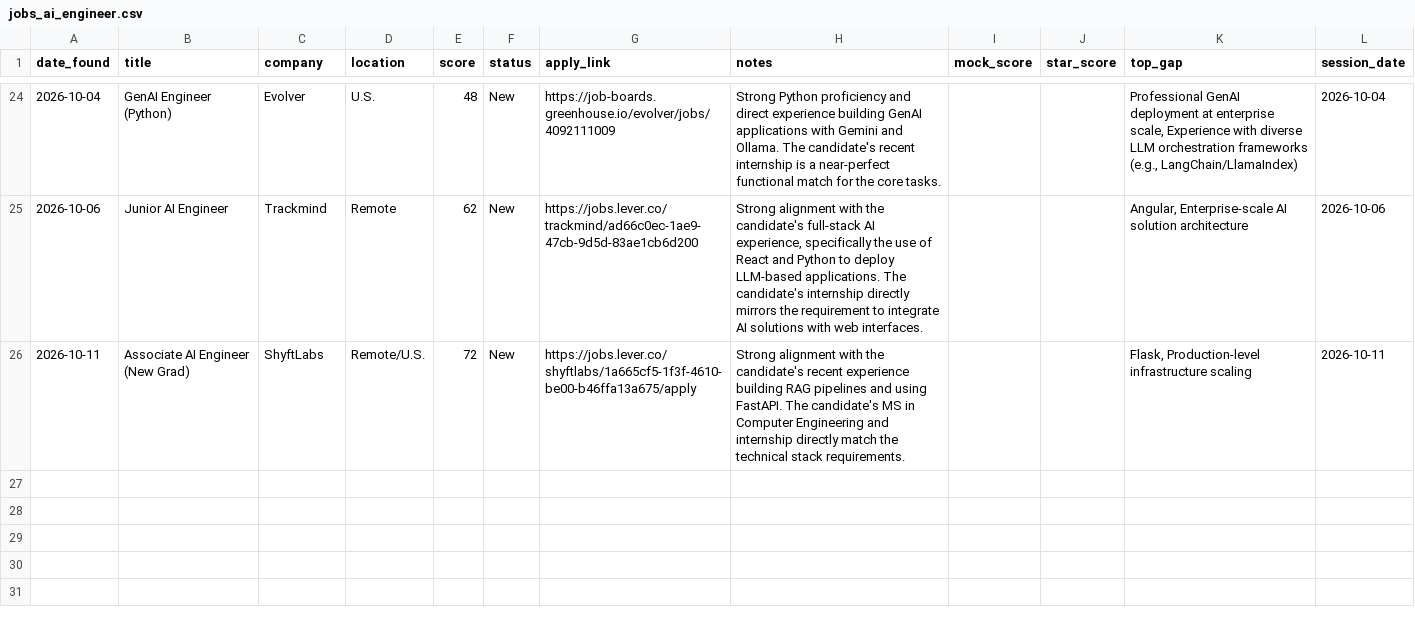
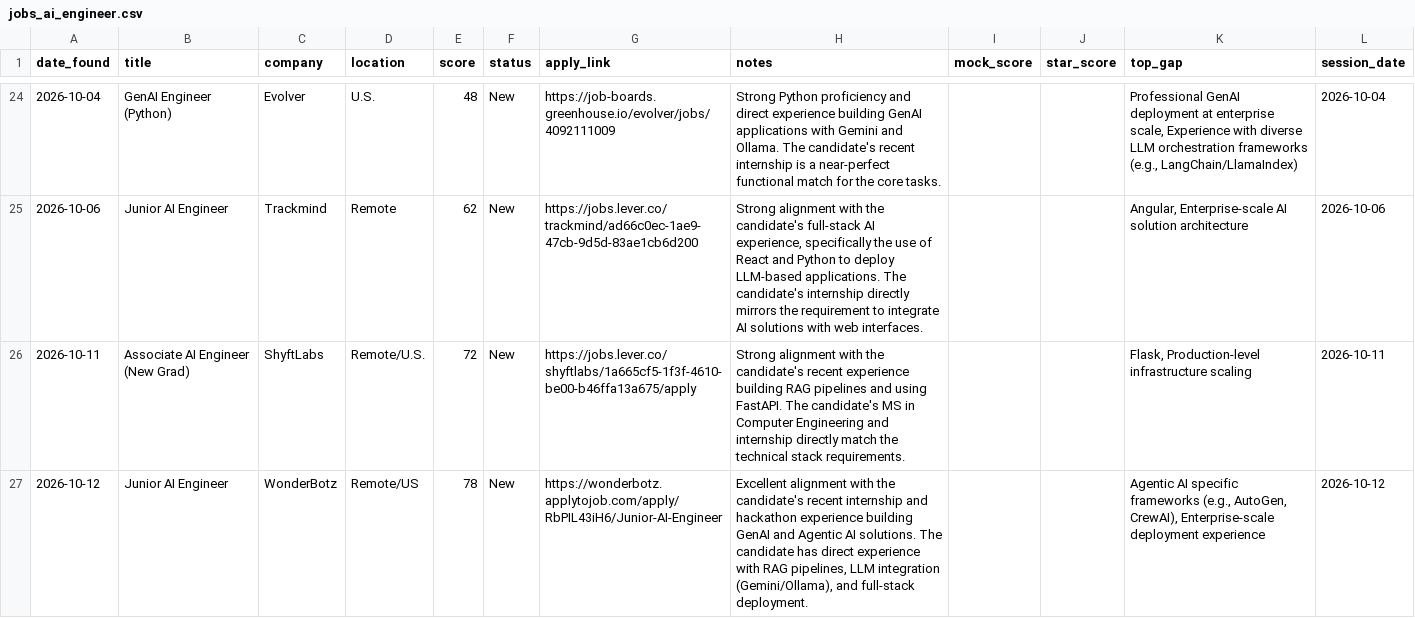
Before and after one commit to muraliikrishnant/EntryWay-AI, a CSV file: site/data/jobs_ai_engineer.csv, drawn as a sheet; only a part is shown, gaps mark what is left out; the diff names each change by its address in the sheet, - before the commit and + after, or states it on an @@ line.

```diff
--- a/site/data/jobs_ai_engineer.csv
+++ b/site/data/jobs_ai_engineer.csv
+row 27: 2026-10-12 | Junior AI Engineer | WonderBotz | Remote/US | 78 | New | https://wonderbotz.applytojob.com/apply/RbPIL43iH6/Junior-AI-Engineer | Excellent alignment with the candidate's recent internship and hackathon experience building GenAI and Agentic AI solutions. The candidate has direct experience with RAG pipelines, LLM integration (Gemini/Ollama), and full-stack deployment. |  |  | Agentic AI specific frameworks (e.g., AutoGen, CrewAI), Enterprise-scale deployment experience | 2026-10-12
```
Also changed, not shown: site/data/jobs_forward_deployed_engineer.csv.
